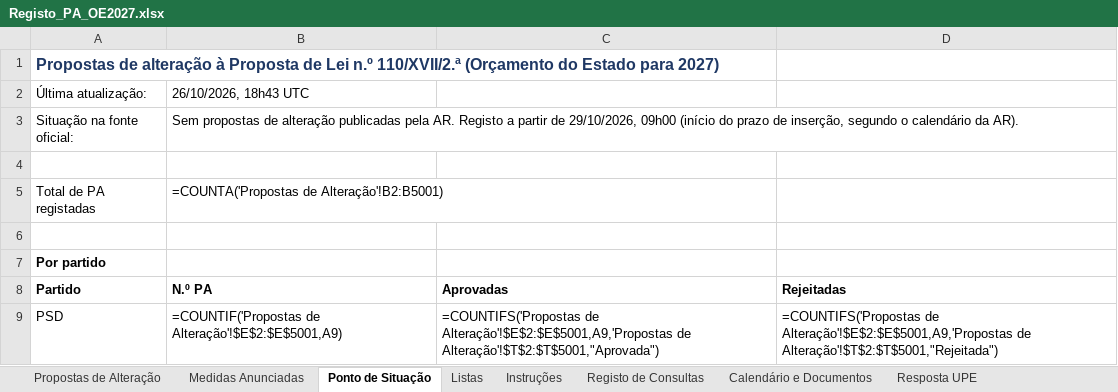
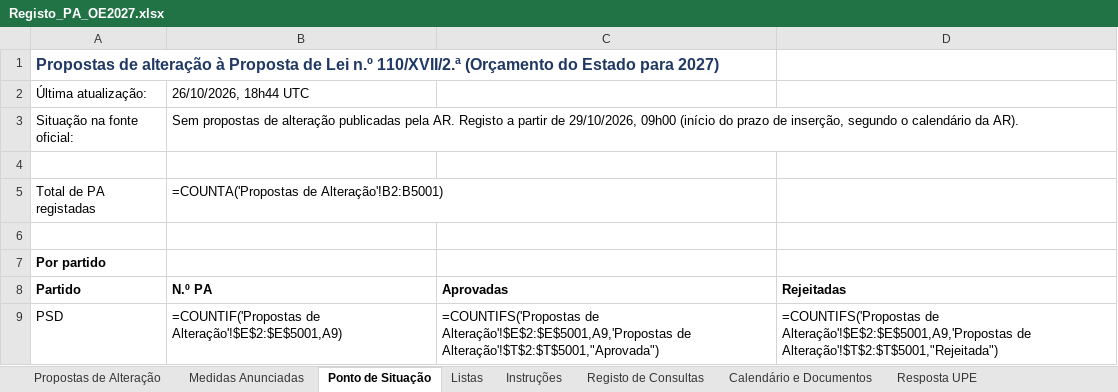
Before and after one commit to celine-mestre/oe2027-pa, an Excel workbook: docs/Registo_PA_OE2027.xlsx, sheet Ponto de Situação, drawn as a sheet; only a part is shown; values as stored, in another font and other column widths than the file's, no borders; formulas without a stored value are shown as written; the diff names each change by its address in the sheet, - before the commit and + after, or states it on an @@ line.

```diff
--- a/docs/Registo_PA_OE2027.xlsx (sheet Ponto de Situação)
+++ b/docs/Registo_PA_OE2027.xlsx (sheet Ponto de Situação)
-B2: 26/10/2026, 18h43 UTC
+B2: 26/10/2026, 18h44 UTC
```
Also changed, not shown: sheet Resposta UPE, docs/Registo_PA_OE2026.xlsx, 12 other files.
